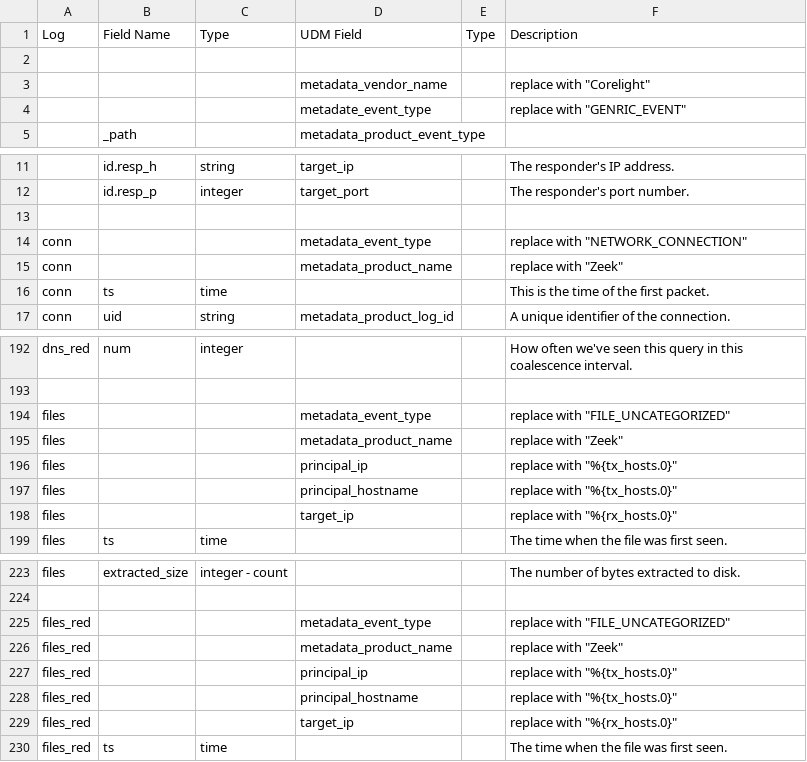
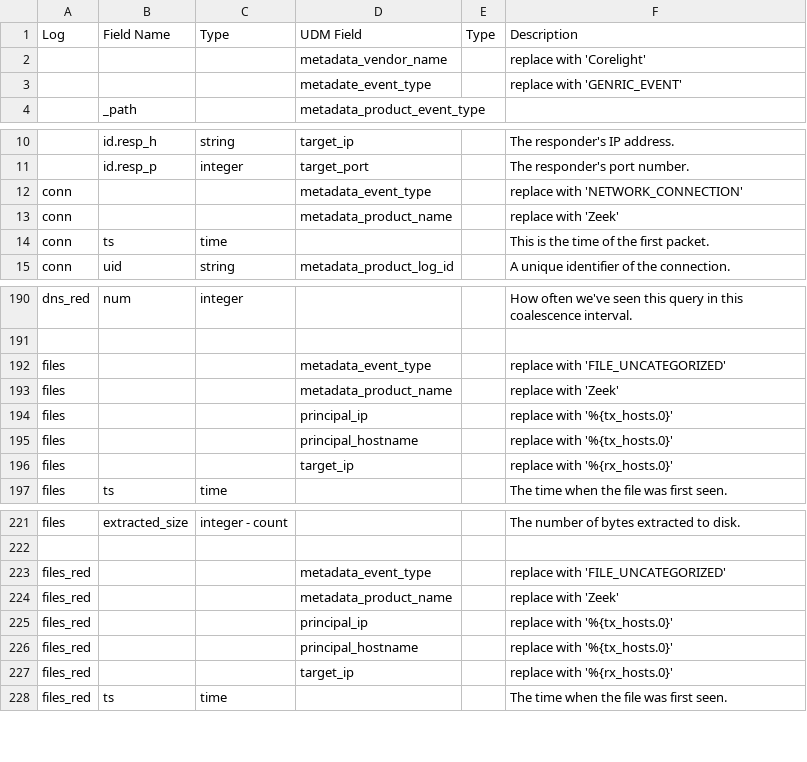
Before and after one commit to corelight/Chronicle, a CSV file: UDM_map.csv, drawn as a sheet; only a part is shown, gaps mark what is left out; the diff covers the shown part only.

Commit message:
remove double quotes

```diff
--- a/UDM_map.csv
+++ b/UDM_map.csv
@@ -1,5 +1,4 @@
 Log, Field Name, Type, UDM Field, Type, Description
-
-, , , metadata_vendor_name, , replace with "Corelight"
-, , , metadate_event_type, , replace with "GENRIC_EVENT"
+, , , metadata_vendor_name, , replace with 'Corelight'
+, , , metadate_event_type, , replace with 'GENRIC_EVENT'
 , _path, , metadata_product_event_type
@@ -12,5 +11,4 @@ Log, Field Name, Type, UDM Field, Type, Description
 , id.resp_p, integer, target_port, , The responder's port number.
-
-conn, , , metadata_event_type, , replace with "NETWORK_CONNECTION"
-conn, , , metadata_product_name, , replace with "Zeek"
+conn, , , metadata_event_type, , replace with 'NETWORK_CONNECTION'
+conn, , , metadata_product_name, , replace with 'Zeek'
 conn, ts, time, , , This is the time of the first packet.
@@ -193,7 +191,7 @@ dns_red, num, integer, , , How often we've seen this query in this coalescence i
 
-files, , , metadata_event_type, , replace with "FILE_UNCATEGORIZED"
-files, , , metadata_product_name, , replace with "Zeek"
-files, , , principal_ip, , replace with "%{tx_hosts.0}"
-files, , , principal_hostname, , replace with "%{tx_hosts.0}"
-files, , , target_ip, , replace with "%{rx_hosts.0}"
+files, , , metadata_event_type, , replace with 'FILE_UNCATEGORIZED'
+files, , , metadata_product_name, , replace with 'Zeek'
+files, , , principal_ip, , replace with '%{tx_hosts.0}'
+files, , , principal_hostname, , replace with '%{tx_hosts.0}'
+files, , , target_ip, , replace with '%{rx_hosts.0}'
 files, ts, time, , , The time when the file was first seen.
@@ -224,7 +222,7 @@ files, extracted_size, integer - count, , , The number of bytes extracted to dis
 
-files_red, , , metadata_event_type, , replace with "FILE_UNCATEGORIZED"
-files_red, , , metadata_product_name, , replace with "Zeek"
-files_red, , , principal_ip, , replace with "%{tx_hosts.0}"
-files_red, , , principal_hostname, , replace with "%{tx_hosts.0}"
-files_red, , , target_ip, , replace with "%{rx_hosts.0}"
+files_red, , , metadata_event_type, , replace with 'FILE_UNCATEGORIZED'
+files_red, , , metadata_product_name, , replace with 'Zeek'
+files_red, , , principal_ip, , replace with '%{tx_hosts.0}'
+files_red, , , principal_hostname, , replace with '%{tx_hosts.0}'
+files_red, , , target_ip, , replace with '%{rx_hosts.0}'
 files_red, ts, time, , , The time when the file was first seen.
```
Also changed, not shown: 18 edited cells elsewhere in this file.
